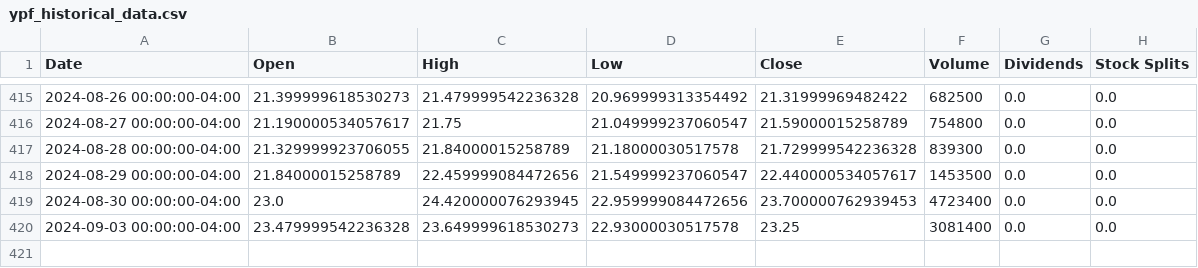
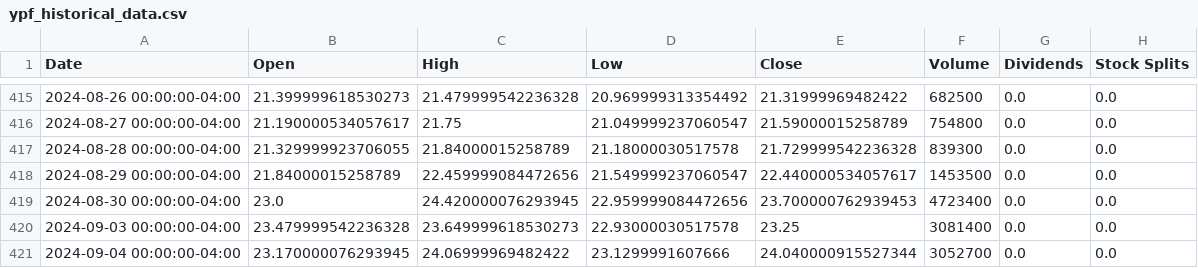
Before and after one commit to No-Country-simulation/c20-71-n-data-bi, a CSV file: datasets/ypf_historical_data.csv, drawn as a sheet; only a part is shown, gaps mark what is left out; the diff names each change by its address in the sheet, - before the commit and + after, or states it on an @@ line.

Commit message:
Se cambian los datasets

```diff
--- a/datasets/ypf_historical_data.csv
+++ b/datasets/ypf_historical_data.csv
+row 421: 2024-09-04 00:00:00-04:00 | 23.170000076293945 | 24.06999969482422 | 23.1299991607666 | 24.040000915527344 | 3052700 | 0.0 | 0.0
```
Also changed, not shown: datasets/pampa_energía_historical_data.csv, 24 other files.
